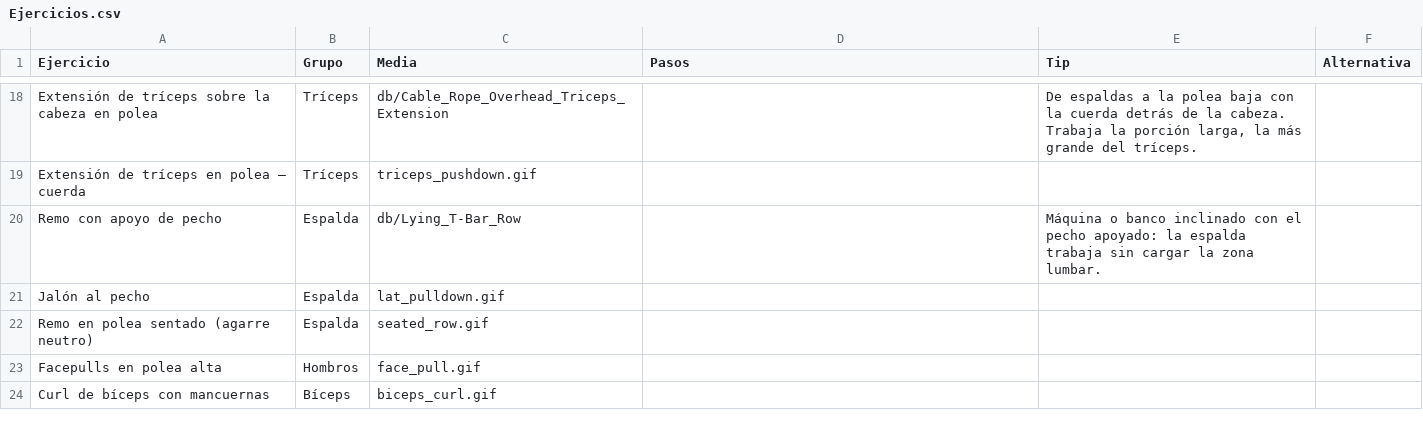
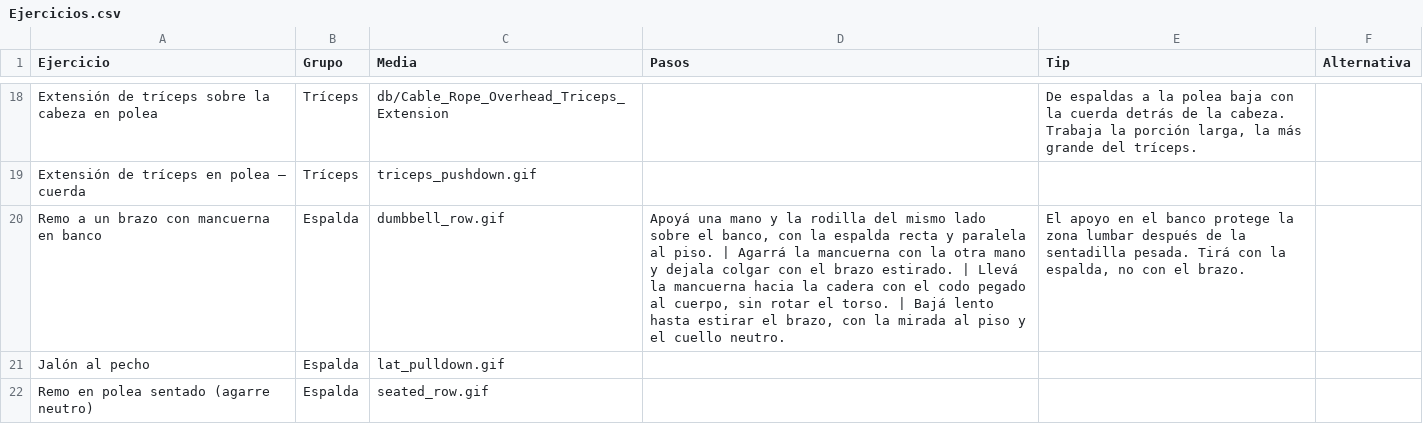
Before and after one commit to mateooppen/Rutina-Tracker, a CSV file: plantilla/Ejercicios.csv, drawn as a sheet; only a part is shown, gaps mark what is left out; the shorter side is filled out with more unchanged rows.

```diff
--- a/plantilla/Ejercicios.csv
+++ b/plantilla/Ejercicios.csv
@@ -19,3 +19,3 @@
 "Extensión de tríceps en polea — cuerda","Tríceps","triceps_pushdown.gif","","",""
-"Remo con apoyo de pecho","Espalda","db/Lying_T-Bar_Row","","Máquina o banco inclinado con el pecho apoyado: la espalda trabaja sin cargar la zona lumbar.",""
+"Remo a un brazo con mancuerna en banco","Espalda","dumbbell_row.gif","Apoyá una mano y la rodilla del mismo lado sobre el banco, con la espalda recta y paralela al piso. | Agarrá la mancuerna con la otra mano y dejala colgar con el brazo estirado. | Llevá la mancuerna hacia la cadera con el codo pegado al cuerpo, sin rotar el torso. | Bajá lento hasta estirar el brazo, con la mirada al piso y el cuello neutro.","El apoyo en el banco protege la zona lumbar después de la sentadilla pesada. Tirá con la espalda, no con el brazo.",""
 "Jalón al pecho","Espalda","lat_pulldown.gif","","",""
```
Also changed, not shown: plantilla/Rutinas.csv, 2 other files.
